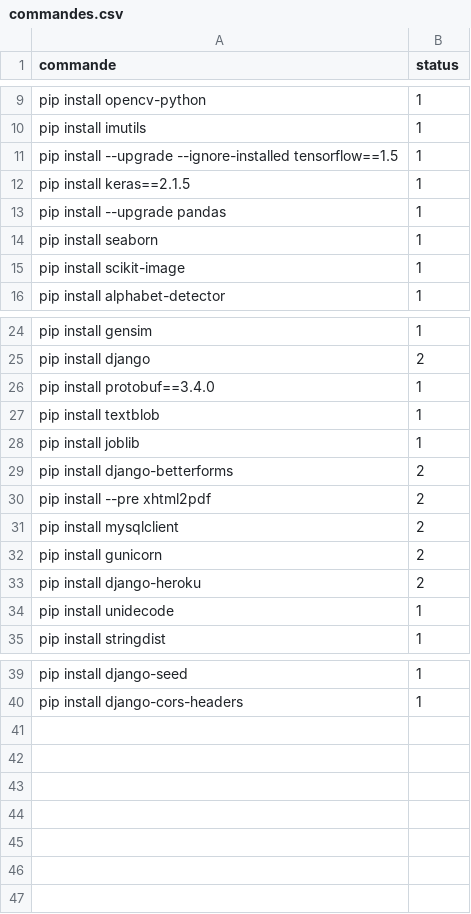
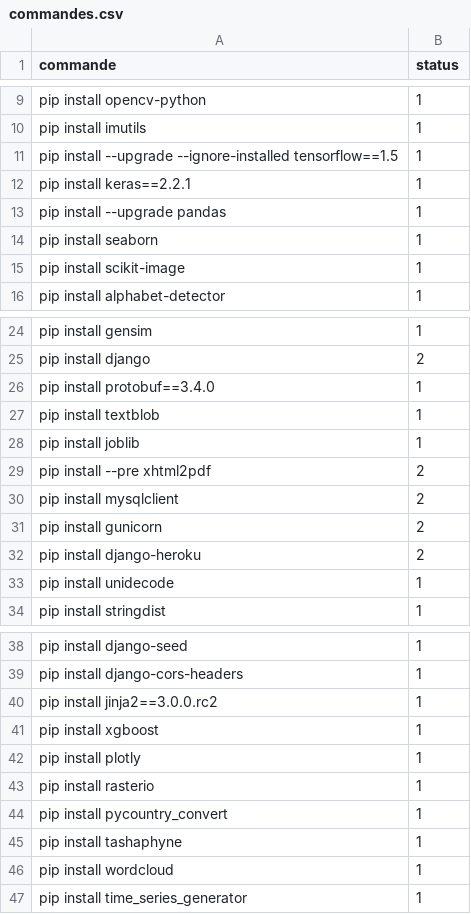
Before and after one commit to elhachimi-ch/setup_python, a CSV file: data/commandes.csv, drawn as a sheet; only a part is shown, gaps mark what is left out.

```diff
--- a/data/commandes.csv
+++ b/data/commandes.csv
@@ -11,3 +11,3 @@ pip install imutils,1
 pip install --upgrade --ignore-installed tensorflow==1.5,1
-pip install keras==2.1.5,1
+pip install keras==2.2.1,1
 pip install --upgrade pandas,1
@@ -28,3 +28,2 @@ pip install textblob,1
 pip install joblib,1
-pip install django-betterforms,2
 pip install --pre xhtml2pdf,2
@@ -40 +39,9 @@ pip install django-seed,1
 pip install django-cors-headers,1
+pip install jinja2==3.0.0.rc2,1
+pip install xgboost,1
+pip install plotly,1
+pip install rasterio,1
+pip install pycountry_convert,1
+pip install tashaphyne,1
+pip install wordcloud,1
+pip install time_series_generator,1
```
Also changed, not shown: 3 other files.
